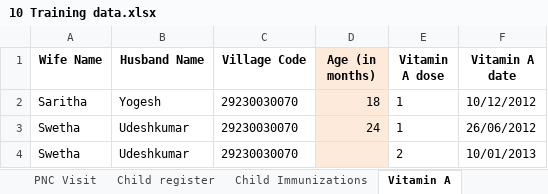
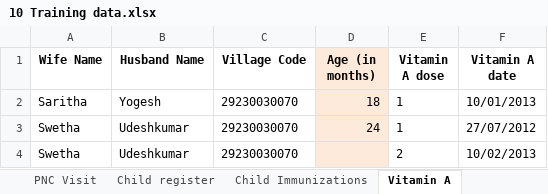
Before and after one commit to SEL-Columbia/dristhi, an Excel workbook: drishti-tools/upload_forms/examples/10 Training data.xlsx, sheet Vitamin A, drawn as a sheet; values as stored, in another font and other column widths than the file's, no borders; the diff names each change by its address in the sheet, - before the commit and + after, or states it on an @@ line.

```diff
--- a/drishti-tools/upload_forms/examples/10 Training data.xlsx (sheet Vitamin A)
+++ b/drishti-tools/upload_forms/examples/10 Training data.xlsx (sheet Vitamin A)
-F2 (Vitamin A date): 10/12/2012
+F2 (Vitamin A date): 10/01/2013
-F3 (Vitamin A date): 26/06/2012
+F3 (Vitamin A date): 27/07/2012
-F4 (Vitamin A date): 10/01/2013
+F4 (Vitamin A date): 10/02/2013
```
Also changed, not shown: sheet ANC Visit, sheet ANC Registration, sheet Child Immunizations, sheet PNC Visit, sheet TT, sheet IFA, 4 more sheets.
